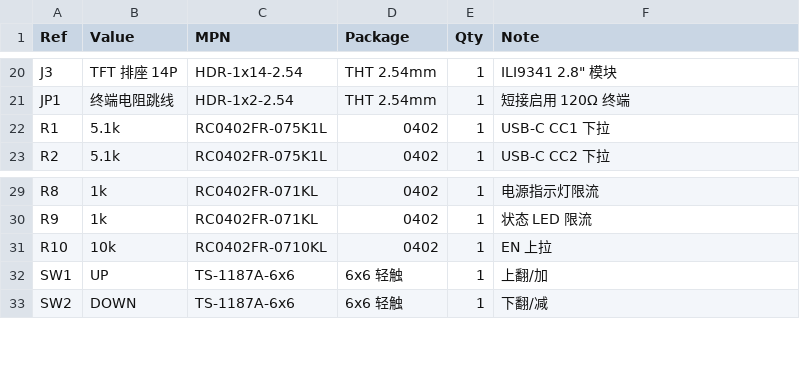
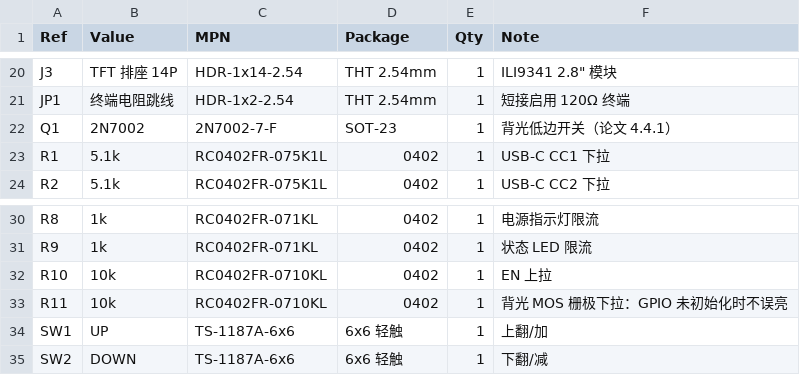
Before and after one commit to chenxinghang-a/modbus-diag, a CSV file: hardware/BOM.csv, drawn as a sheet; only a part is shown, gaps mark what is left out.

Commit message:
fix(hardware): 背光其实是 2N7002 低边开关，网表却直连 GPIO7；顺带把触摸口径写实
对着论文第 4 章逐条核网表，发现一处**三方不一致**：
论文 4.4.1 写「GPIO7 经 2N7002 低边开关驱动模组 BL」，而我的网表把 J3.LED 直接接在 GPIO7 ——
GPIO 直驱背光会超驱动能力，实物上会暗、会发热。

- 网表新增 Q1（2N7002，SOT-23）与 R11（10k 栅极下拉，防上电误亮）
- 新增网络 BLK_LED：Q1.D → J3.LED；TFT_BL 改为 GPIO7 → Q1.G
- 自检增加三条拓扑校验（Q1.G 在 TFT_BL、Q1.D 与 J3.LED 在同网），共 35 项
- BOM 重新生成：43 个元件

触摸口径写实：论文原先把 XPT2046 列进硬件组成，但固件从没启用驱动。
补充说明「本版未启用触摸，交互全由 4 个按键完成，CS/IRQ 已引出作为扩展预留」，
并给出理由（戴手套操作、列表行高 28px 的命中区权衡），避免答辩时被问住。

硬件自检 35/35 通过。

```diff
--- a/hardware/BOM.csv
+++ b/hardware/BOM.csv
@@ -21,2 +21,3 @@ J3,TFT 排座 14P,HDR-1x14-2.54,THT 2.54mm,1,"ILI9341 2.8"" 模块"
 JP1,终端电阻跳线,HDR-1x2-2.54,THT 2.54mm,1,短接启用 120Ω 终端
+Q1,2N7002,2N7002-7-F,SOT-23,1,背光低边开关（论文 4.4.1）
 R1,5.1k,RC0402FR-075K1L,0402,1,USB-C CC1 下拉
@@ -31,2 +32,3 @@ R9,1k,RC0402FR-071KL,0402,1,状态 LED 限流
 R10,10k,RC0402FR-0710KL,0402,1,EN 上拉
+R11,10k,RC0402FR-0710KL,0402,1,背光 MOS 栅极下拉：GPIO 未初始化时不误亮
 SW1,UP,TS-1187A-6x6,6x6 轻触,1,上翻/加
```
Also changed, not shown: 6 other files.
